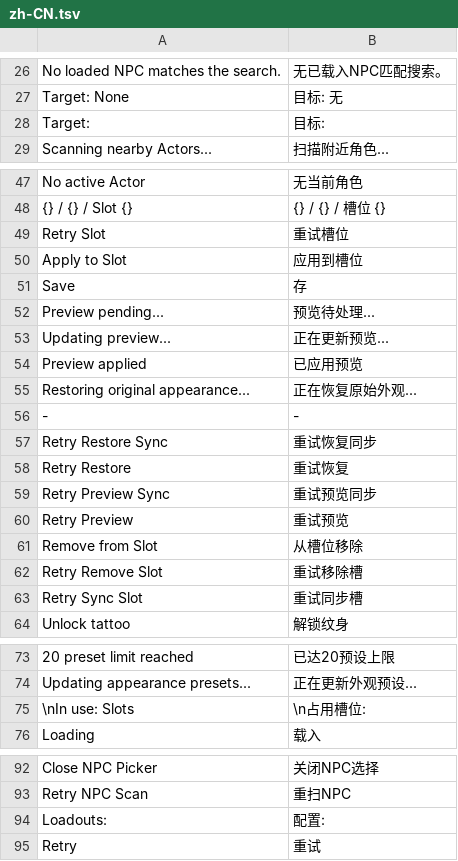
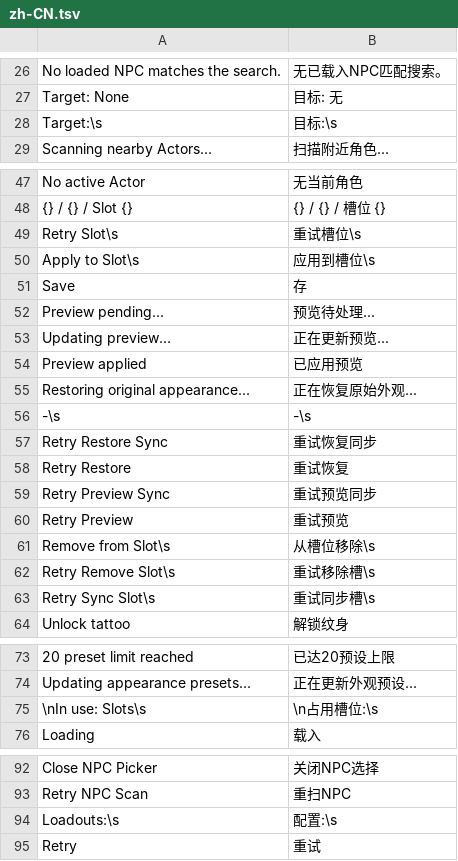
Before and after one commit to momoyuki/slavetat-ui, a TSV file: resources/translations/zh-CN.tsv, drawn as a sheet; only a part is shown, gaps mark what is left out; removed rows and columns are numbered as before the commit, all else as after; the diff names each change by its address in the sheet, - before the commit and + after, or states it on an @@ line.

```diff
--- a/resources/translations/zh-CN.tsv
+++ b/resources/translations/zh-CN.tsv
-row 28: Target: | 目标:
+row 28: Target:\s | 目标:\s
-A49: Retry Slot
+A49: Retry Slot\s
-B49: 重试槽位
+B49: 重试槽位\s
-A50: Apply to Slot
+A50: Apply to Slot\s
-B50: 应用到槽位
+B50: 应用到槽位\s
-row 56: - | -
+row 56: -\s | -\s
-A61: Remove from Slot
+A61: Remove from Slot\s
-B61: 从槽位移除
+B61: 从槽位移除\s
-A62: Retry Remove Slot
+A62: Retry Remove Slot\s
-B62: 重试移除槽
+B62: 重试移除槽\s
-A63: Retry Sync Slot
+A63: Retry Sync Slot\s
-B63: 重试同步槽
+B63: 重试同步槽\s
-A75: \nIn use: Slots
+A75: \nIn use: Slots\s
-B75: \n占用槽位:
+B75: \n占用槽位:\s
-row 94: Loadouts: | 配置:
+row 94: Loadouts:\s | 配置:\s
```
Also changed, not shown: resources/translations/en.tsv, resources/translations/ja.tsv, 12 other files.
